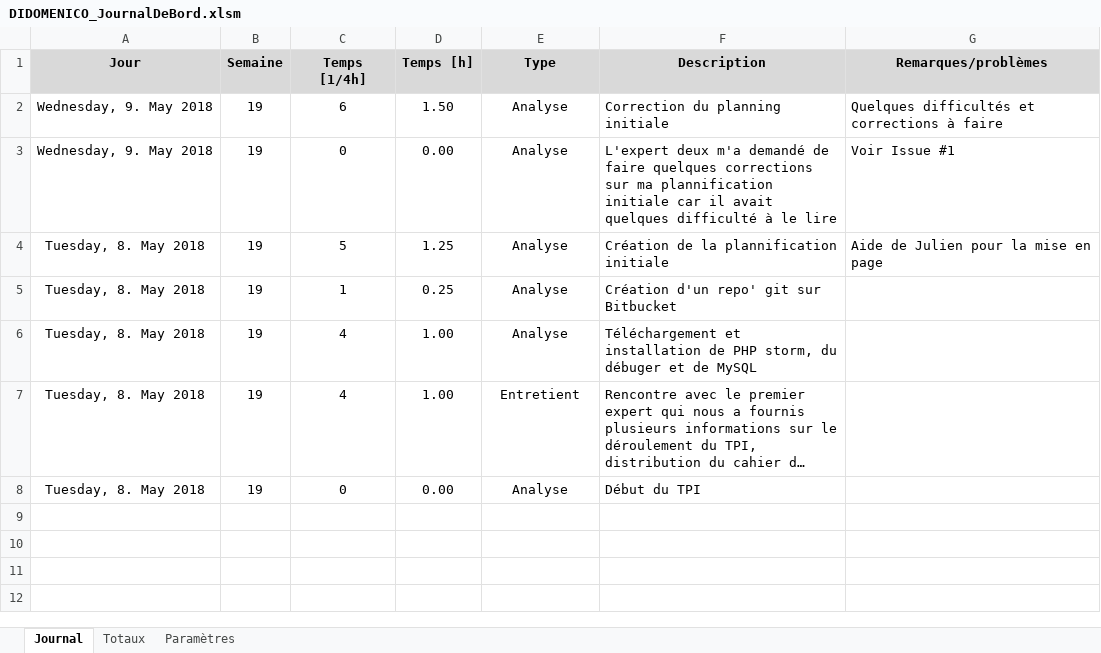
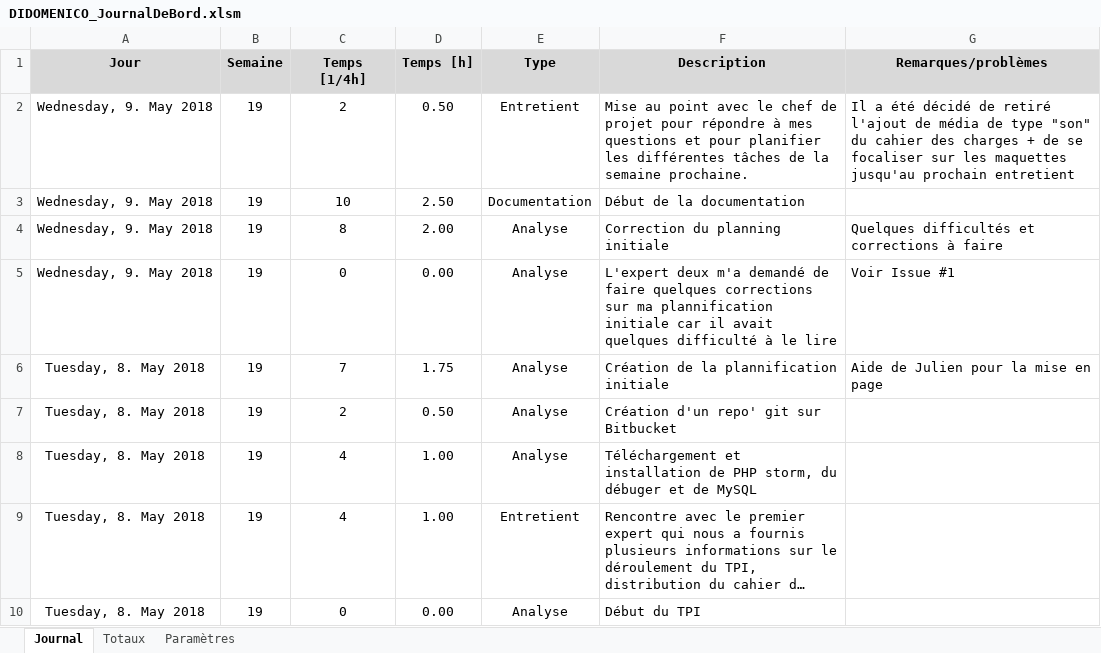
Before and after one commit to Ethylen/TPI-DIDO, an Excel workbook: Documentation/DIDOMENICO_JournalDeBord.xlsm, sheet Journal, drawn as a sheet; long unchanged cells end in …; values as stored, in another font and other column widths than the file's, no borders; charts and pictures not drawn; addresses are those after the commit; the diff names each change by its address in the sheet, - before the commit and + after, or states it on an @@ line.

Commit message:
Ajout du planning & Update du journal de bord

```diff
--- a/Documentation/DIDOMENICO_JournalDeBord.xlsm (sheet Journal)
+++ b/Documentation/DIDOMENICO_JournalDeBord.xlsm (sheet Journal)
+row 2: Wednesday, 9. May 2018 | 19 | 2 | 0.50 | Entretient | Mise au point avec le chef de projet pour répondre à mes questions et pour planifier les différentes tâches de la semaine prochaine. | Il a été décidé de retiré l'ajout de média de type "son" du cahier des charges + de se focaliser sur les maquettes jusqu'au prochain entretient
+row 3: Wednesday, 9. May 2018 | 19 | 10 | 2.50 | Documentation | Début de la documentation
-C4 (Temps [1/4h]): 6
+C4 (Temps [1/4h]): 8
-D4 (Temps [h]): 1.50
+D4 (Temps [h]): 2.00
-C6 (Temps [1/4h]): 5
+C6 (Temps [1/4h]): 7
-D6 (Temps [h]): 1.25
+D6 (Temps [h]): 1.75
-C7 (Temps [1/4h]): 1
+C7 (Temps [1/4h]): 2
-D7 (Temps [h]): 0.25
+D7 (Temps [h]): 0.50
```
Also changed, not shown: sheet Totaux, formulas that keep their value, 5 other files.
